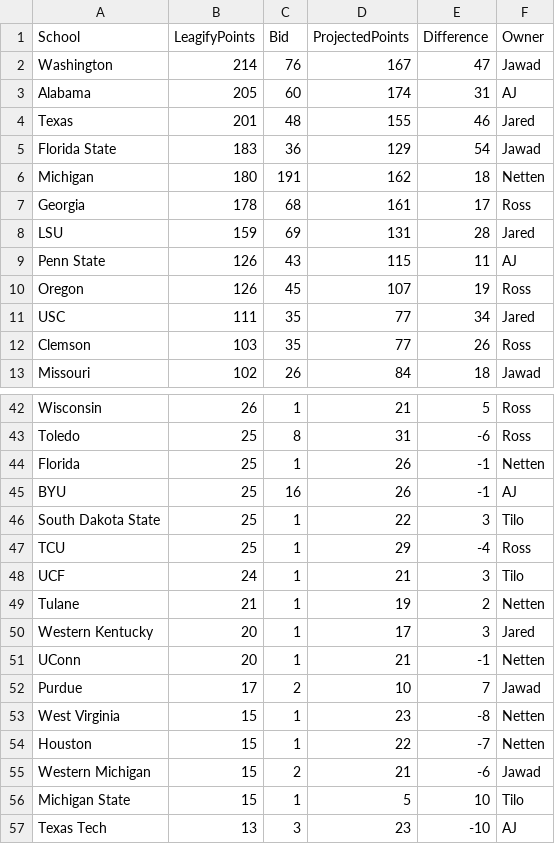
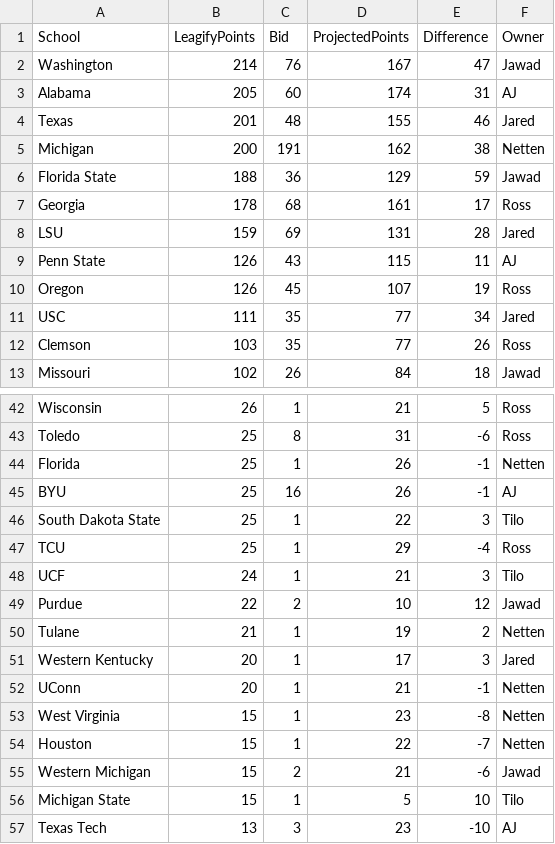
Before and after one commit to zo0o0ot/draft-scorer-nfl, a CSV file: leagify-result-stats/2024/2024DraftPointsBySchool.csv, drawn as a sheet; only a part is shown, gaps mark what is left out.

```diff
--- a/leagify-result-stats/2024/2024DraftPointsBySchool.csv
+++ b/leagify-result-stats/2024/2024DraftPointsBySchool.csv
@@ -4,4 +4,4 @@ Alabama,205,60,174,31,AJ
 Texas,201,48,155,46,Jared
-Florida State,183,36,129,54,Jawad
-Michigan,180,191,162,18,Netten
+Michigan,200,191,162,38,Netten
+Florida State,188,36,129,59,Jawad
 Georgia,178,68,161,17,Ross
@@ -48,2 +48,3 @@ TCU,25,1,29,-4,Ross
 UCF,24,1,21,3,Tilo
+Purdue,22,2,10,12,Jawad
 Tulane,21,1,19,2,Netten
@@ -51,3 +52,2 @@ Western Kentucky,20,1,17,3,Jared
 UConn,20,1,21,-1,Netten
-Purdue,17,2,10,7,Jawad
 West Virginia,15,1,23,-8,Netten
```
Also changed, not shown: leagify-result-stats/2024/2024LeagifySchoolStats.csv, 3 other files.
